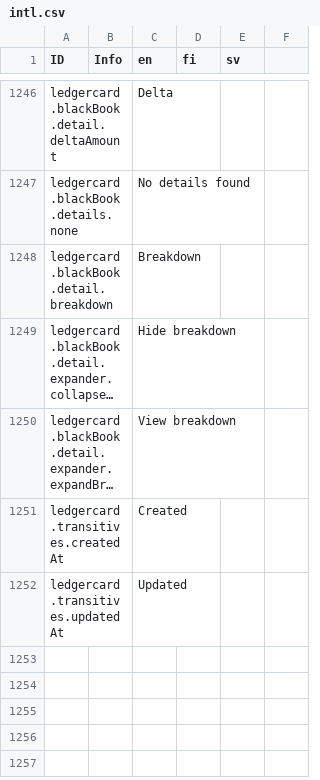
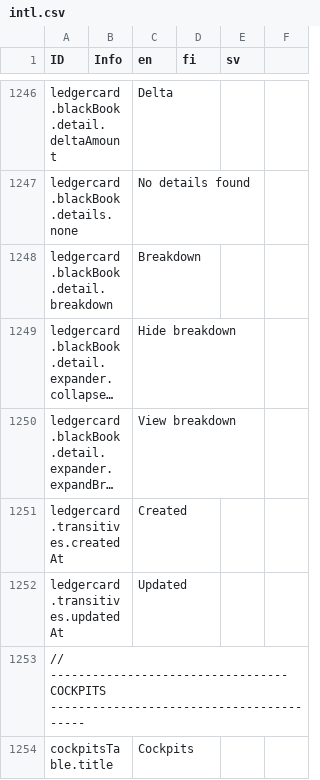
Before and after one commit to digiexpress-io/digiexpress-parent, a CSV file: ts_setup/eveli-ide/intl.csv, drawn as a sheet; only a part is shown, gaps mark what is left out; long unchanged cells end in …; the diff names each change by its address in the sheet, - before the commit and + after, or states it on an @@ line.

Commit message:
#679 cockpits findAll

```diff
--- a/ts_setup/eveli-ide/intl.csv
+++ b/ts_setup/eveli-ide/intl.csv
+row 1253: // ---------------------------------- COCKPITS -----------------------------------------
+row 1254: cockpitsTable.title |  | Cockpits
```
Also changed, not shown: 7 other files.
